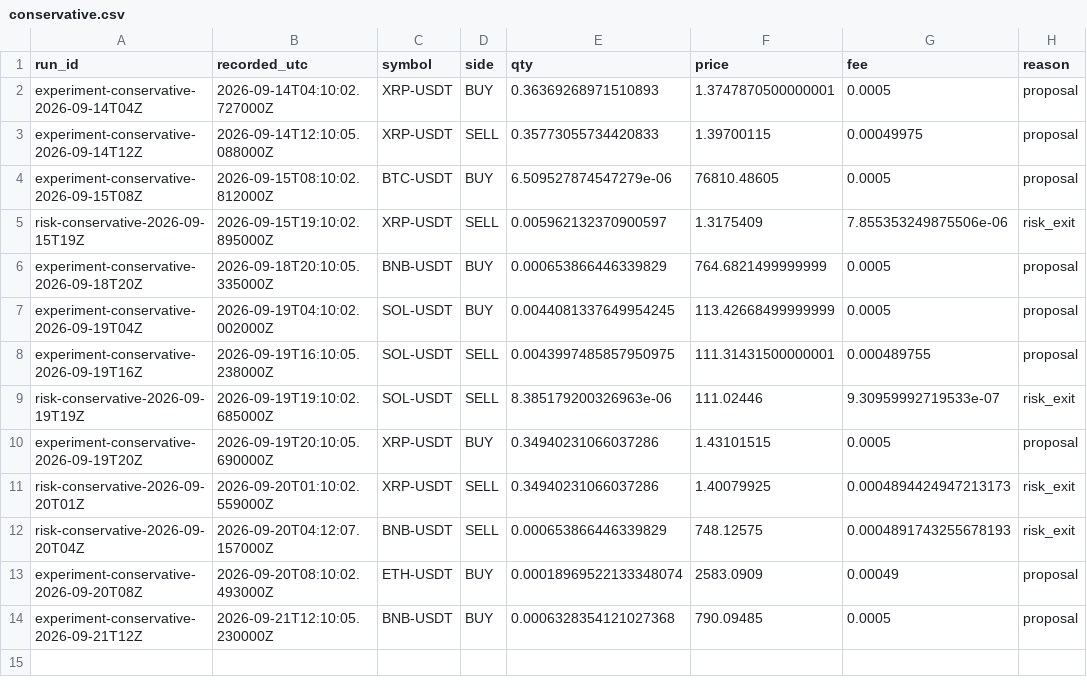
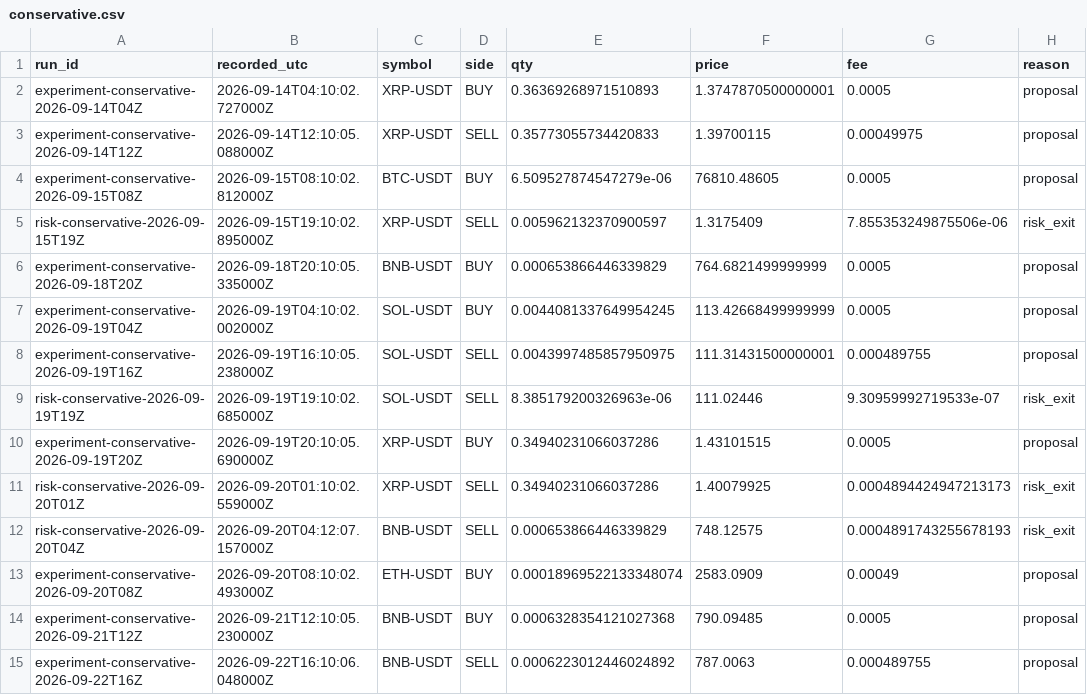
Before and after one commit to stanely18/trading-bot, a CSV file: trades/conservative.csv, drawn as a sheet; the diff names each change by its address in the sheet, - before the commit and + after, or states it on an @@ line.

```diff
--- a/trades/conservative.csv
+++ b/trades/conservative.csv
+row 15: experiment-conservative-2026-09-22T16Z | 2026-09-22T16:10:06.048000Z | BNB-USDT | SELL | 0.0006223012446024892 | 787.0063 | 0.000489755 | proposal
```
Also changed, not shown: 7 other files.
